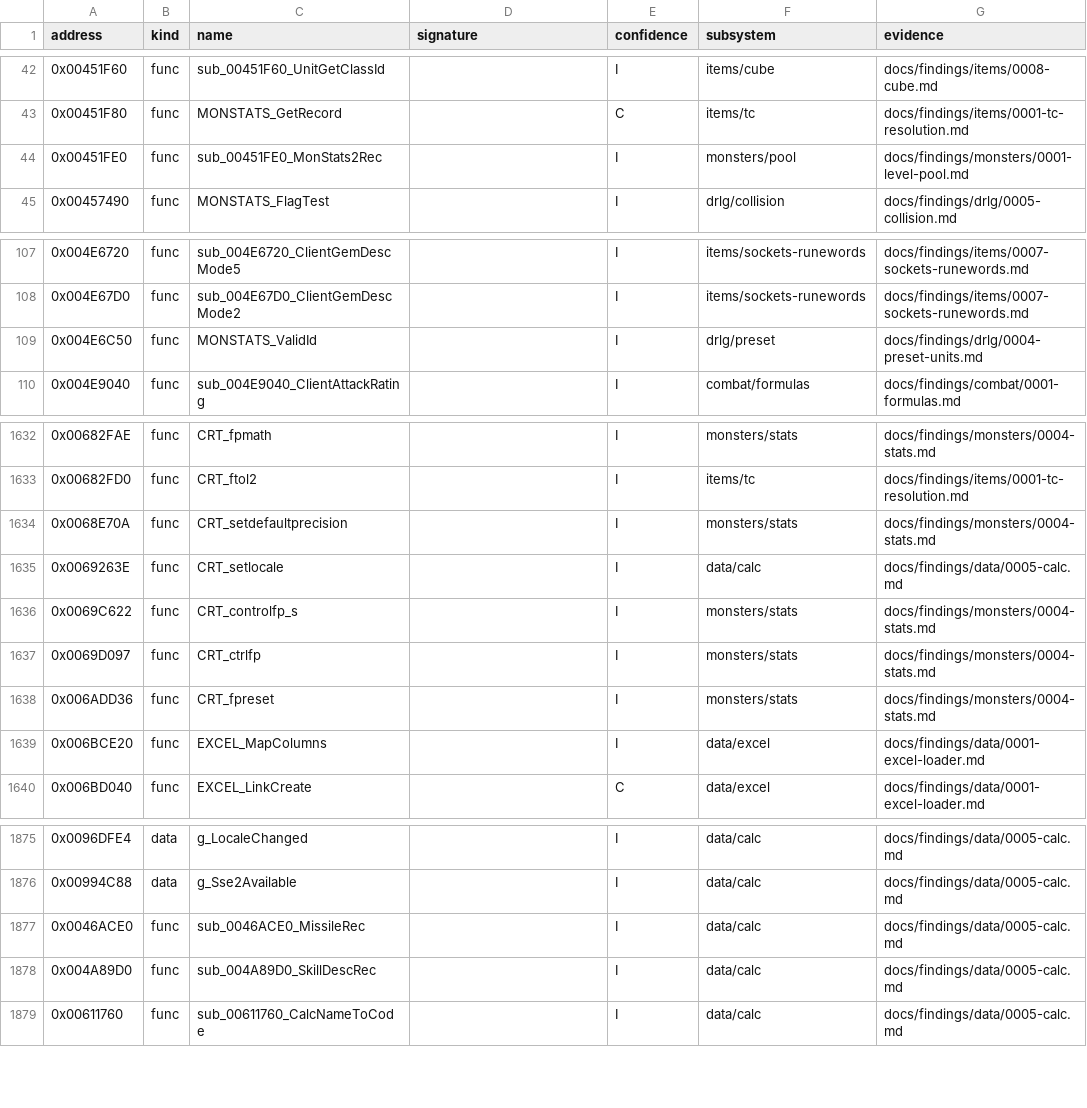
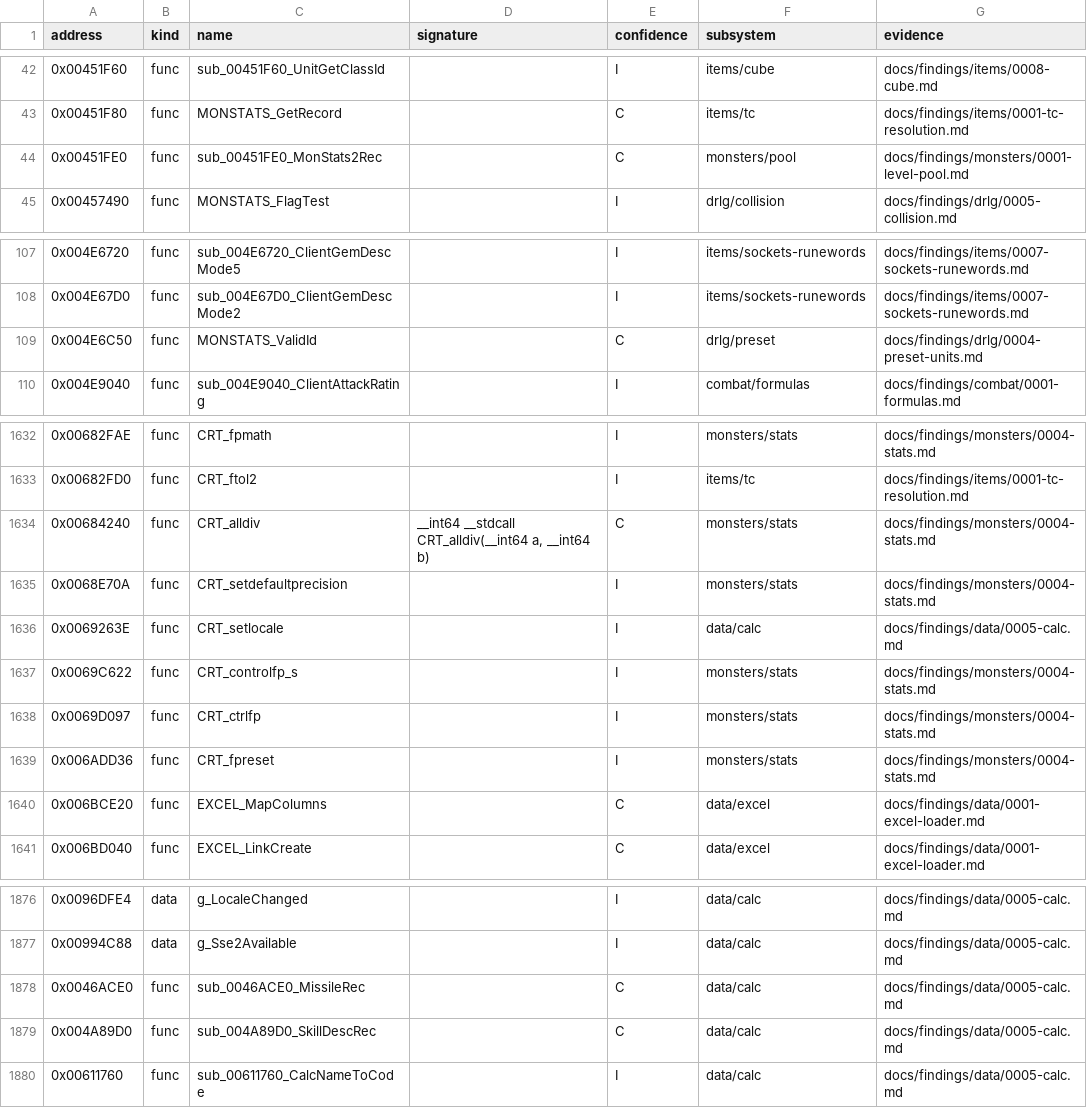
Before and after one commit to IgorKonovalov/diablo-2-recompilation, a CSV file: re/symbols.csv, drawn as a sheet; only a part is shown, gaps mark what is left out; the diff covers the shown part only.

Commit message:
docs(findings): plan 0038 batch S1f, run:2026-10-17-sweep-emu2 and the S1f ledgers (15 statements raised); symbols 6 I -> C, CRT_alldiv added

```diff
--- a/re/symbols.csv
+++ b/re/symbols.csv
@@ -43,3 +43,3 @@ address,kind,name,signature,confidence,subsystem,evidence
 0x00451F80,func,MONSTATS_GetRecord,,C,items/tc,docs/findings/items/0001-tc-resolution.md
-0x00451FE0,func,sub_00451FE0_MonStats2Rec,,I,monsters/pool,docs/findings/monsters/0001-level-pool.md
+0x00451FE0,func,sub_00451FE0_MonStats2Rec,,C,monsters/pool,docs/findings/monsters/0001-level-pool.md
 0x00457490,func,MONSTATS_FlagTest,,I,drlg/collision,docs/findings/drlg/0005-collision.md
@@ -108,3 +108,3 @@ address,kind,name,signature,confidence,subsystem,evidence
 0x004E67D0,func,sub_004E67D0_ClientGemDescMode2,,I,items/sockets-runewords,docs/findings/items/0007-sockets-runewords.md
-0x004E6C50,func,MONSTATS_ValidId,,I,drlg/preset,docs/findings/drlg/0004-preset-units.md
+0x004E6C50,func,MONSTATS_ValidId,,C,drlg/preset,docs/findings/drlg/0004-preset-units.md
 0x004E9040,func,sub_004E9040_ClientAttackRating,,I,combat/formulas,docs/findings/combat/0001-formulas.md
@@ -1633,2 +1633,3 @@ address,kind,name,signature,confidence,subsystem,evidence
 0x00682FD0,func,CRT_ftol2,,I,items/tc,docs/findings/items/0001-tc-resolution.md
+0x00684240,func,CRT_alldiv,"__int64 __stdcall CRT_alldiv(__int64 a, __int64 b)",C,monsters/stats,docs/findings/monsters/0004-stats.md
 0x0068E70A,func,CRT_setdefaultprecision,,I,monsters/stats,docs/findings/monsters/0004-stats.md
@@ -1638,3 +1639,3 @@ address,kind,name,signature,confidence,subsystem,evidence
 0x006ADD36,func,CRT_fpreset,,I,monsters/stats,docs/findings/monsters/0004-stats.md
-0x006BCE20,func,EXCEL_MapColumns,,I,data/excel,docs/findings/data/0001-excel-loader.md
+0x006BCE20,func,EXCEL_MapColumns,,C,data/excel,docs/findings/data/0001-excel-loader.md
 0x006BD040,func,EXCEL_LinkCreate,,C,data/excel,docs/findings/data/0001-excel-loader.md
@@ -1876,4 +1877,4 @@ address,kind,name,signature,confidence,subsystem,evidence
 0x00994C88,data,g_Sse2Available,,I,data/calc,docs/findings/data/0005-calc.md
-0x0046ACE0,func,sub_0046ACE0_MissileRec,,I,data/calc,docs/findings/data/0005-calc.md
-0x004A89D0,func,sub_004A89D0_SkillDescRec,,I,data/calc,docs/findings/data/0005-calc.md
+0x0046ACE0,func,sub_0046ACE0_MissileRec,,C,data/calc,docs/findings/data/0005-calc.md
+0x004A89D0,func,sub_004A89D0_SkillDescRec,,C,data/calc,docs/findings/data/0005-calc.md
 0x00611760,func,sub_00611760_CalcNameToCode,,I,data/calc,docs/findings/data/0005-calc.md
```
Also changed, not shown: 1 edited cell elsewhere in this file, 8 other files.
